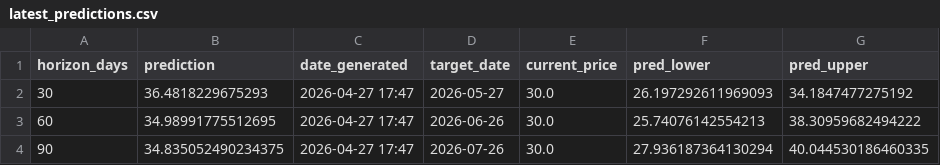
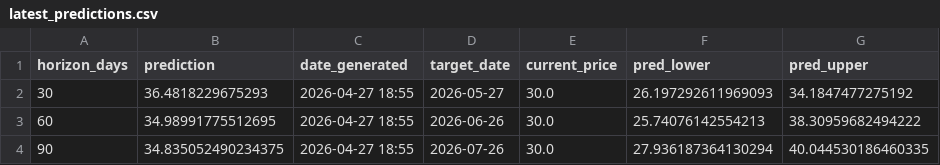
Before and after one commit to susarlar/orangepricecalculatorquantic, a CSV file: data/processed/latest_predictions.csv, drawn as a sheet.

```diff
--- a/data/processed/latest_predictions.csv
+++ b/data/processed/latest_predictions.csv
@@ -1,4 +1,4 @@
 horizon_days,prediction,date_generated,target_date,current_price,pred_lower,pred_upper
-30,36.4818229675293,2026-04-27 17:47,2026-05-27,30.0,26.197292611969093,34.1847477275192
-60,34.98991775512695,2026-04-27 17:47,2026-06-26,30.0,25.74076142554213,38.30959682494222
-90,34.835052490234375,2026-04-27 17:47,2026-07-26,30.0,27.936187364130294,40.044530186460335
+30,36.4818229675293,2026-04-27 18:55,2026-05-27,30.0,26.197292611969093,34.1847477275192
+60,34.98991775512695,2026-04-27 18:55,2026-06-26,30.0,25.74076142554213,38.30959682494222
+90,34.835052490234375,2026-04-27 18:55,2026-07-26,30.0,27.936187364130294,40.044530186460335
```
Also changed, not shown: data/processed/refresh_log.csv, 1 other file.
